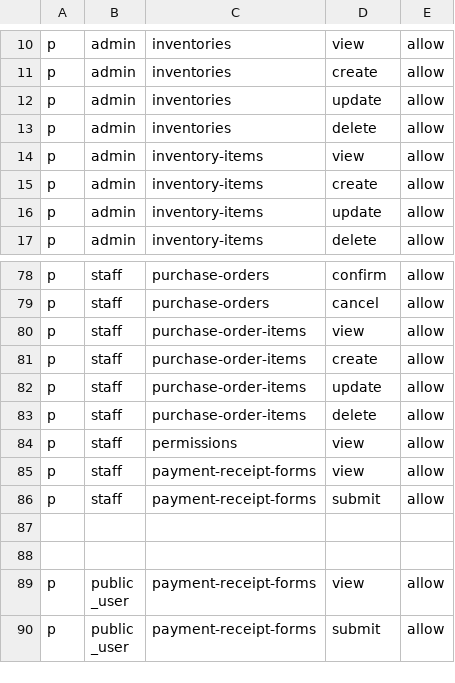
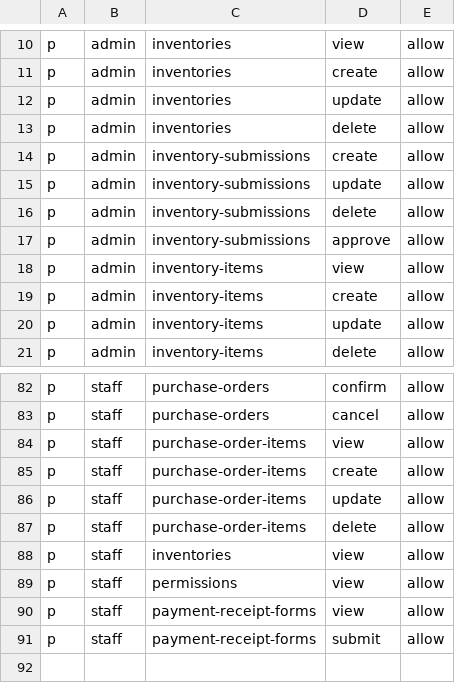
Before and after one commit to nguyen0096/cim-backend, a CSV file: rbac_policy.csv, drawn as a sheet; only a part is shown, gaps mark what is left out; the shorter side is filled out with more unchanged rows; the diff names each change by its address in the sheet, - before the commit and + after, or states it on an @@ line.

Commit message:
add new API to approve/reject submission

```diff
--- a/rbac_policy.csv
+++ b/rbac_policy.csv
+row 14: p | admin | inventory-submissions | create | allow
+row 15: p | admin | inventory-submissions | update | allow
+row 16: p | admin | inventory-submissions | delete | allow
+row 17: p | admin | inventory-submissions | approve | allow
+row 88: p | staff | inventories | view | allow
```
Also changed, not shown: 14 other files.
